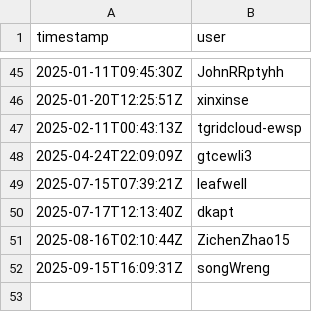
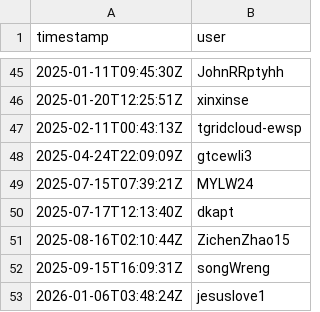
Before and after one commit to GenericMappingTools/pygmt-paper-figures, a CSV file: star_history_github_gmtmex.csv, drawn as a sheet; only a part is shown, gaps mark what is left out.

```diff
--- a/star_history_github_gmtmex.csv
+++ b/star_history_github_gmtmex.csv
@@ -48,3 +48,3 @@ timestamp,user
 2025-04-24T22:09:09Z,gtcewli3
-2025-07-15T07:39:21Z,leafwell
+2025-07-15T07:39:21Z,MYLW24
 2025-07-17T12:13:40Z,dkapt
@@ -52 +52,2 @@ timestamp,user
 2025-09-15T16:09:31Z,songWreng
+2026-01-06T03:48:24Z,jesuslove1
```
Also changed, not shown: star_history_github_gmt.csv, star_history_github_gmt.jl.csv, 1 other file.
